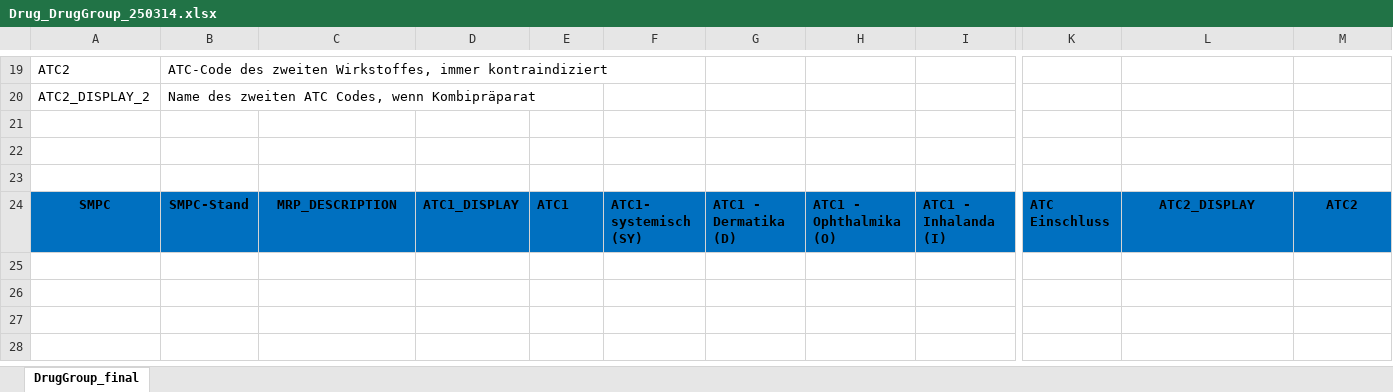
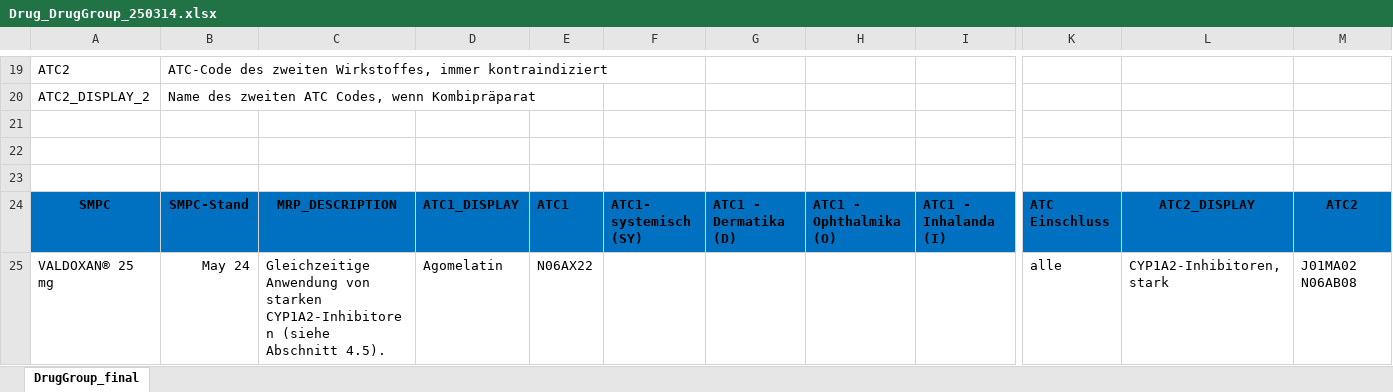
Before and after one commit to medizininformatik-initiative/INTERPOLAR, an Excel workbook: Demo/Input/MRP_Drug_DrugGroup/Drug_DrugGroup_250314.xlsx, sheet DrugGroup_final, drawn as a sheet; only a part is shown, gaps mark what is left out; values as stored, in another font and other column widths than the file's, no borders; charts and pictures not drawn; rows hold the shown columns only; the diff names each change by its address in the sheet, - before the commit and + after, or states it on an @@ line.

```diff
--- a/Demo/Input/MRP_Drug_DrugGroup/Drug_DrugGroup_250314.xlsx (sheet DrugGroup_final)
+++ b/Demo/Input/MRP_Drug_DrugGroup/Drug_DrugGroup_250314.xlsx (sheet DrugGroup_final)
+row 25: VALDOXAN® 25 mg | May 24 | Gleichzeitige Anwendung von starken CYP1A2-Inhibitoren (siehe Abschnitt 4.5). | Agomelatin | N06AX22 |  |  |  |  | alle | CYP1A2-Inhibitoren, stark | J01MA02 N06AB08
```
Also changed, not shown: Demo/Input/MRP_Drug_Drug/Drug_Drug_250307.xlsx, Demo/Input/MRP_Drug_Niereninsuffizienz/Drug_Niereninsuffizienz_20250313.xlsx.
